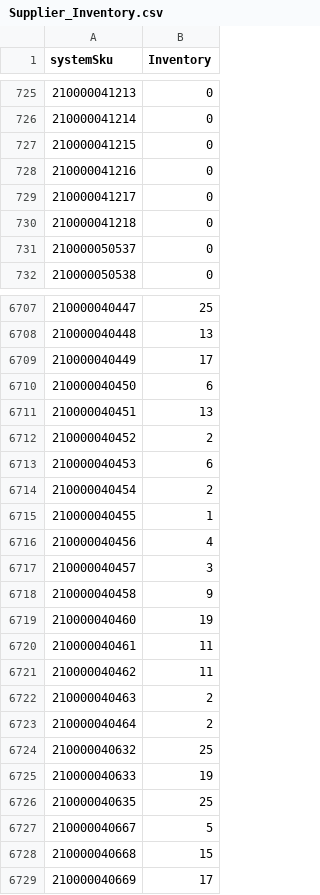
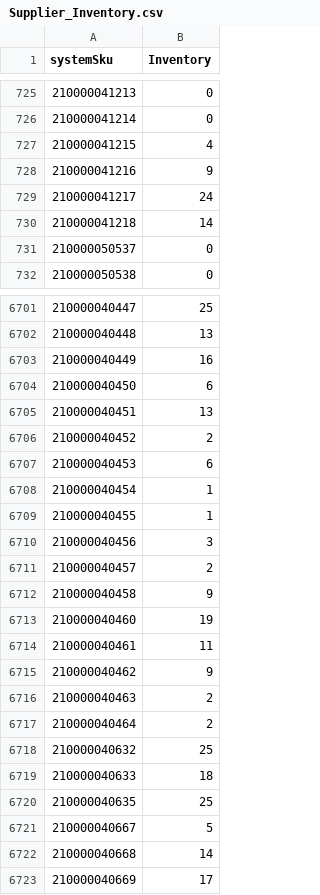
Before and after one commit to WindanceBoardshop/Supplier_Inventory_Updates, a CSV file: Supplier_Inventory.csv, drawn as a sheet; only a part is shown, gaps mark what is left out; the diff covers the shown part only.

```diff
--- a/Supplier_Inventory.csv
+++ b/Supplier_Inventory.csv
@@ -726,6 +726,6 @@ systemSku,Inventory
 210000041214,0
-210000041215,0
-210000041216,0
-210000041217,0
-210000041218,0
+210000041215,4
+210000041216,9
+210000041217,24
+210000041218,14
 210000050537,0
@@ -6708,3 +6702,3 @@ systemSku,Inventory
 210000040448,13
-210000040449,17
+210000040449,16
 210000040450,6
@@ -6713,6 +6707,6 @@ systemSku,Inventory
 210000040453,6
-210000040454,2
+210000040454,1
 210000040455,1
-210000040456,4
-210000040457,3
+210000040456,3
+210000040457,2
 210000040458,9
@@ -6720,3 +6714,3 @@ systemSku,Inventory
 210000040461,11
-210000040462,11
+210000040462,9
 210000040463,2
@@ -6724,6 +6718,6 @@ systemSku,Inventory
 210000040632,25
-210000040633,19
+210000040633,18
 210000040635,25
 210000040667,5
-210000040668,15
+210000040668,14
 210000040669,17
```
Also changed, not shown: 1 added row, 8 removed rows and 139 edited cells elsewhere in this file.
